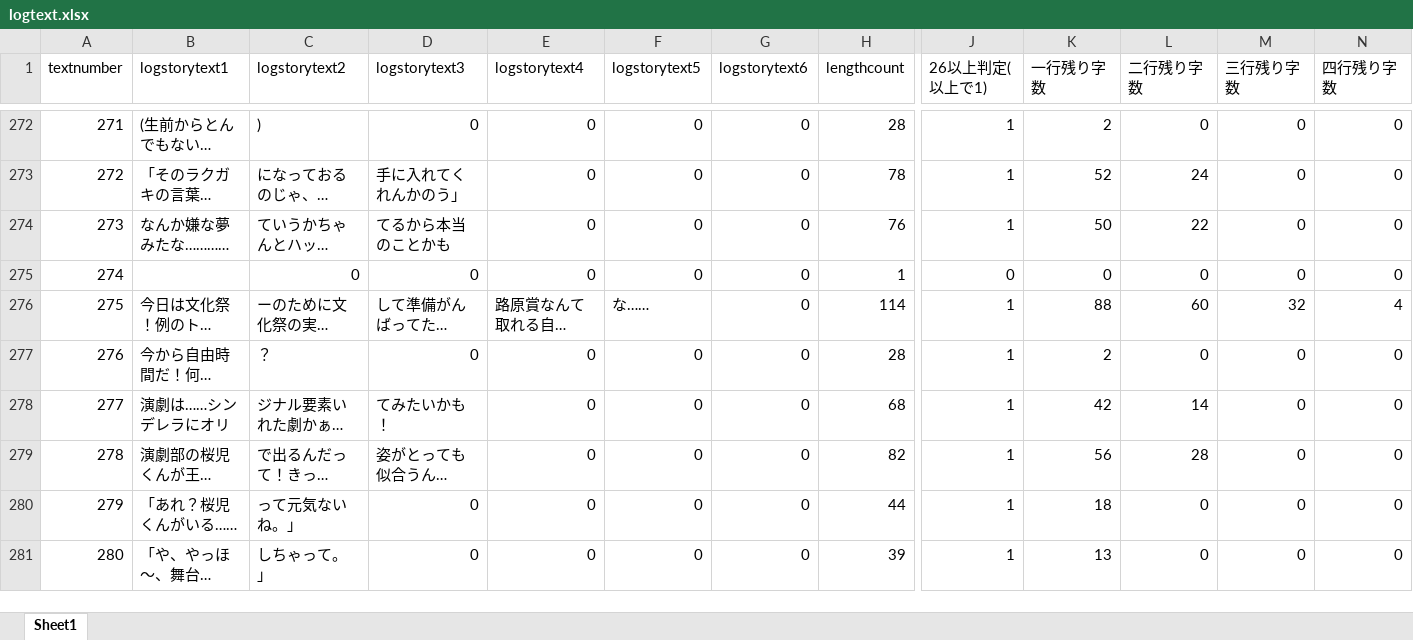
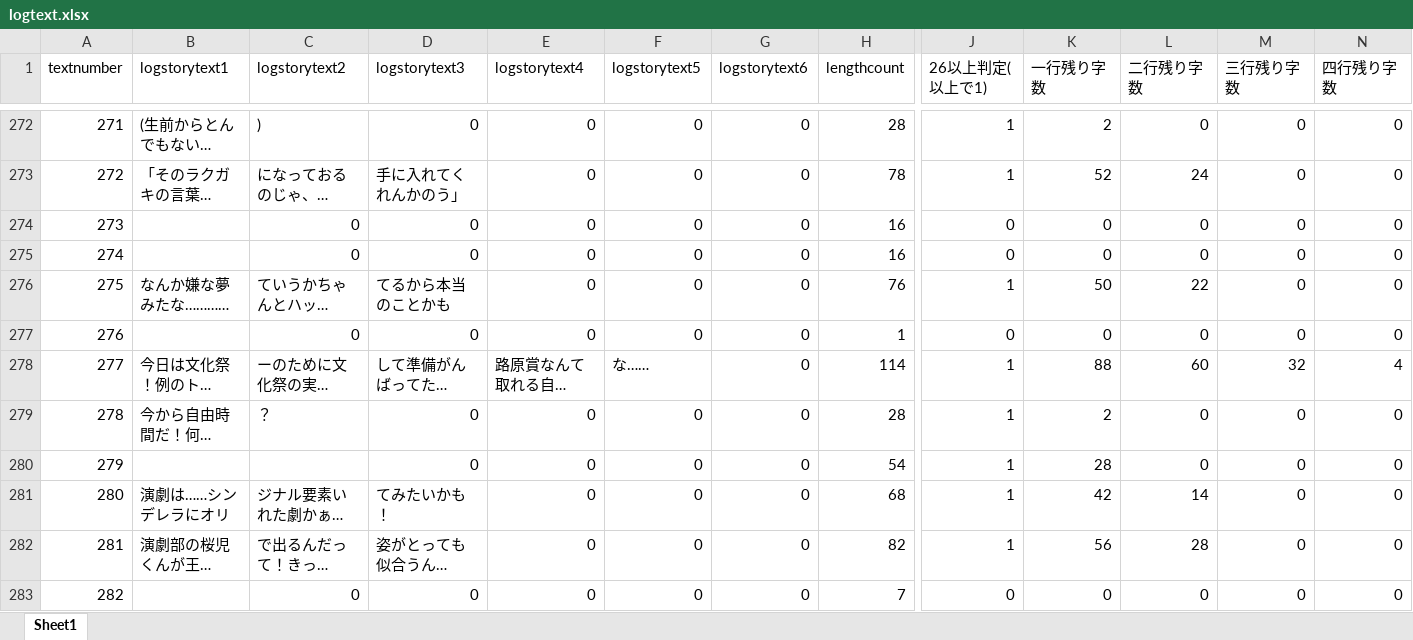
Before and after one commit to medai147/OG-3, an Excel workbook: OG3/Assets/Scenes/Scripts/logtext.xlsx, sheet Sheet1, drawn as a sheet; only a part is shown, gaps mark what is left out; the shorter side is filled out with more unchanged rows; long unchanged cells end in …; values as stored, in another font and other column widths than the file's, no borders; addresses are those after the commit; rows hold the shown columns only; the diff covers the shown part only; the diff names each change by its address in the sheet, - before the commit and + after, or states it on an @@ line.

```diff
--- a/OG3/Assets/Scenes/Scripts/logtext.xlsx (sheet Sheet1)
+++ b/OG3/Assets/Scenes/Scripts/logtext.xlsx (sheet Sheet1)
+row 274: 273 |  | 0 | 0 | 0 | 0 | 0 | 16 | 0 | 0 | 0 | 0 | 0
+row 275: 274 |  | 0 | 0 | 0 | 0 | 0 | 16 | 0 | 0 | 0 | 0 | 0
@@ column A (textnumber) renumbered from row 276 down @@
+row 280: 279 |  |  | 0 | 0 | 0 | 0 | 54 | 1 | 28 | 0 | 0 | 0
+row 283: 282 |  | 0 | 0 | 0 | 0 | 0 | 7 | 0 | 0 | 0 | 0 | 0
```
Also changed, not shown: 22 added rows, 1 removed row, 2 moved rows and 10 edited cells elsewhere in this sheet, formulas that keep their value, 16 other files.
